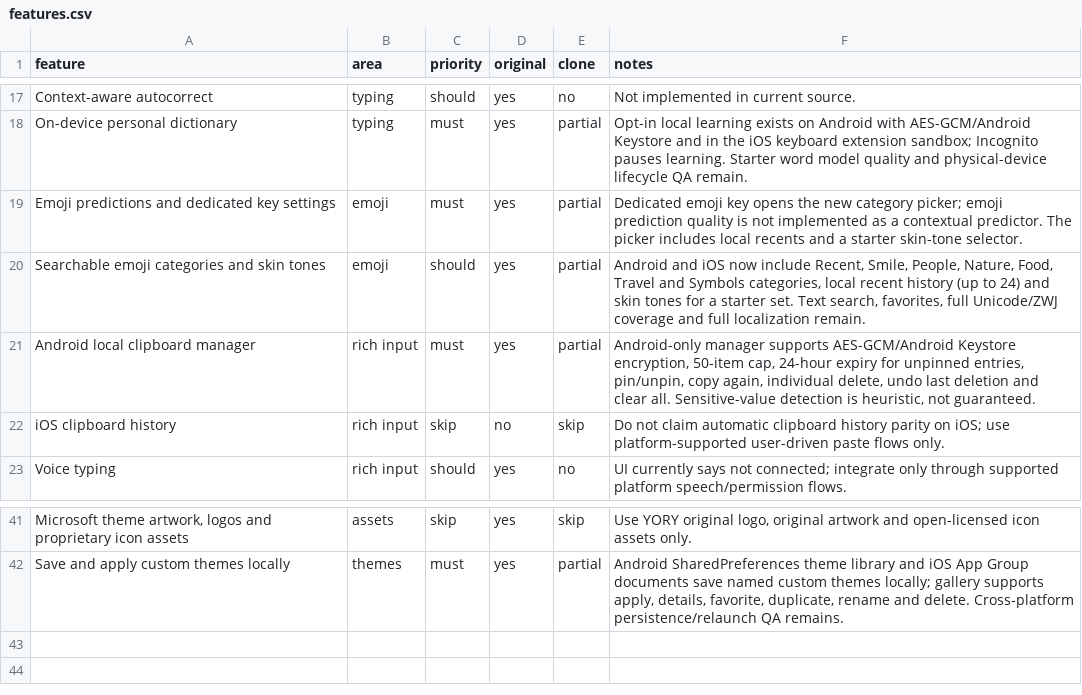
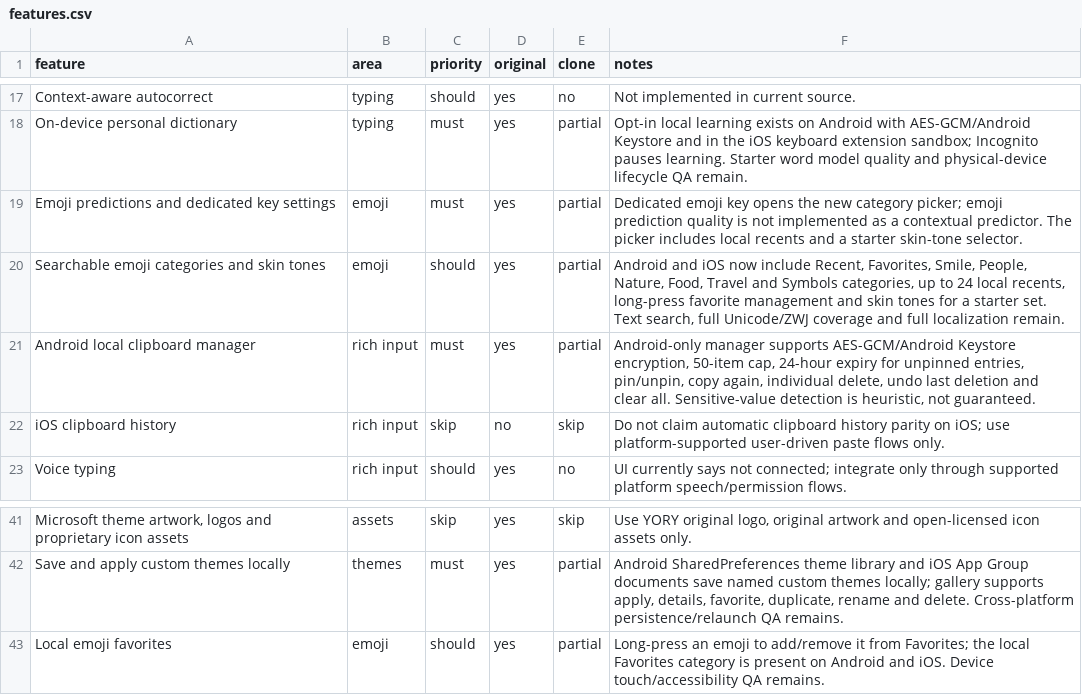
Before and after one commit to our1godjesus-beep/YORY-KEYS-, a CSV file: replica/features.csv, drawn as a sheet; only a part is shown, gaps mark what is left out.

Commit message:
Add local emoji favorites and empty states

```diff
--- a/replica/features.csv
+++ b/replica/features.csv
@@ -19,3 +19,3 @@
 "Emoji predictions and dedicated key settings","emoji","must","yes","partial","Dedicated emoji key opens the new category picker; emoji prediction quality is not implemented as a contextual predictor. The picker includes local recents and a starter skin-tone selector."
-"Searchable emoji categories and skin tones","emoji","should","yes","partial","Android and iOS now include Recent, Smile, People, Nature, Food, Travel and Symbols categories, local recent history (up to 24) and skin tones for a starter set. Text search, favorites, full Unicode/ZWJ coverage and full localization remain."
+"Searchable emoji categories and skin tones","emoji","should","yes","partial","Android and iOS now include Recent, Favorites, Smile, People, Nature, Food, Travel and Symbols categories, up to 24 local recents, long-press favorite management and skin tones for a starter set. Text search, full Unicode/ZWJ coverage and full localization remain."
 "Android local clipboard manager","rich input","must","yes","partial","Android-only manager supports AES-GCM/Android Keystore encryption, 50-item cap, 24-hour expiry for unpinned entries, pin/unpin, copy again, individual delete, undo last deletion and clear all. Sensitive-value detection is heuristic, not guaranteed."
@@ -42 +42,2 @@
 "Save and apply custom themes locally","themes","must","yes","partial","Android SharedPreferences theme library and iOS App Group documents save named custom themes locally; gallery supports apply, details, favorite, duplicate, rename and delete. Cross-platform persistence/relaunch QA remains."
+"Local emoji favorites","emoji","should","yes","partial","Long-press an emoji to add/remove it from Favorites; the local Favorites category is present on Android and iOS. Device touch/accessibility QA remains."
```
Also changed, not shown: 5 other files.
